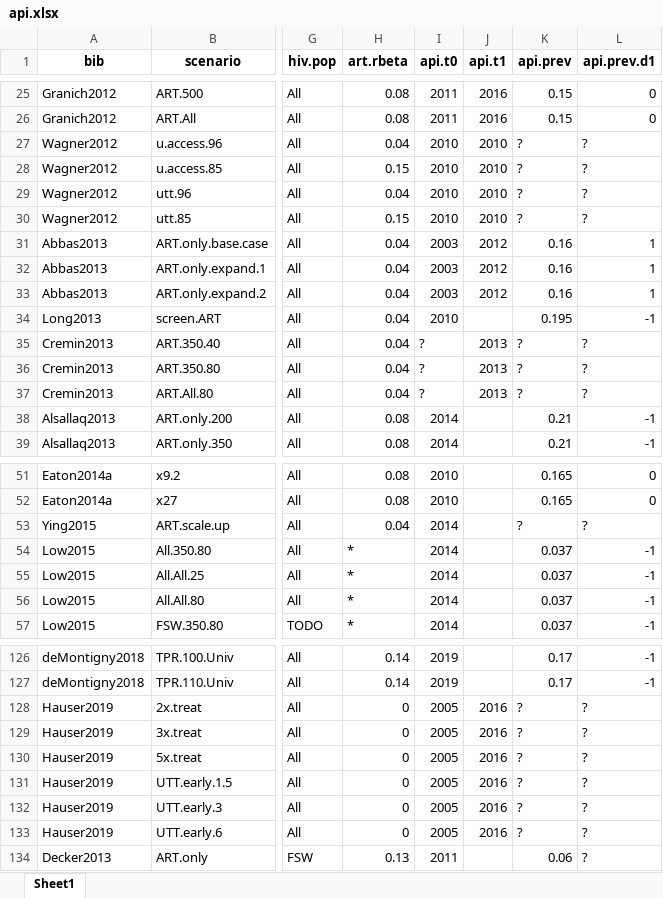
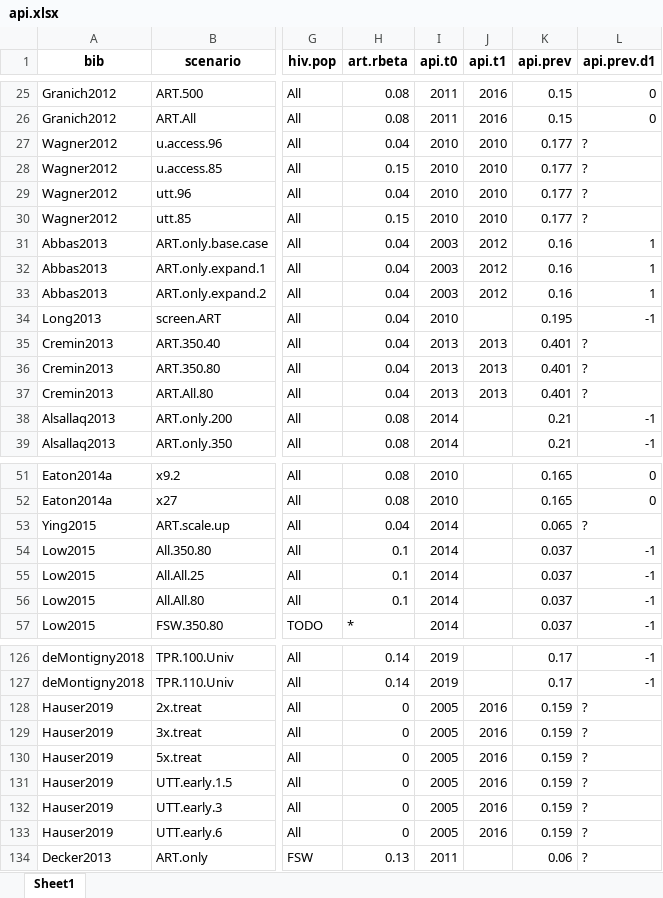
Before and after one commit to mishra-lab/sr-heterogeneity-hiv-models, an Excel workbook: data/api.xlsx, sheet Sheet1, drawn as a sheet; only a part is shown, gaps mark what is left out; values as stored, in another font and other column widths than the file's, no borders; the diff covers the shown part only; the diff names each change by its address in the sheet, - before the commit and + after, or states it on an @@ line.

```diff
--- a/data/api.xlsx (sheet Sheet1)
+++ b/data/api.xlsx (sheet Sheet1)
-K27:K30 (api.prev): ?
+K27:K30 (api.prev): 0.177
-I35:I37 (api.t0): ?
+I35:I37 (api.t0): 2013
-K35:K37 (api.prev): ?
+K35:K37 (api.prev): 0.401
-K53 (api.prev): ?
+K53 (api.prev): 0.065
-H54:H56 (art.rbeta): *
+H54:H56 (art.rbeta): 0.1
-K128:K133 (api.prev): ?
+K128:K133 (api.prev): 0.159
```
Also changed, not shown: 7 edited cells elsewhere in this sheet, data/main.xlsx, 1 other file.
